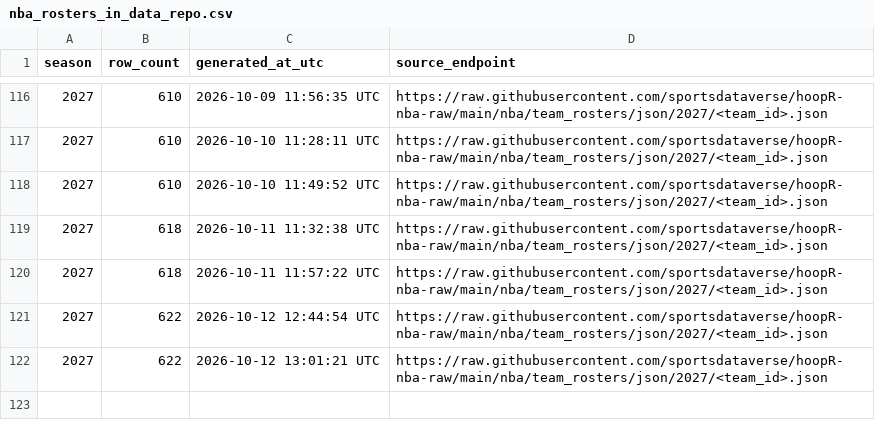
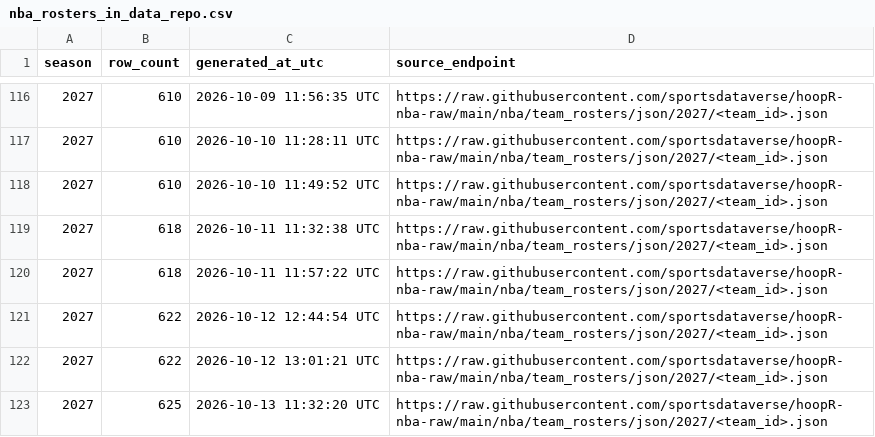
Before and after one commit to sportsdataverse/hoopR-nba-data, a CSV file: nba/rosters/nba_rosters_in_data_repo.csv, drawn as a sheet; only a part is shown, gaps mark what is left out.

```diff
--- a/nba/rosters/nba_rosters_in_data_repo.csv
+++ b/nba/rosters/nba_rosters_in_data_repo.csv
@@ -122 +122,2 @@ season,row_count,generated_at_utc,source_endpoint
 2027,622,2026-10-12 13:01:21 UTC,https://raw.githubusercontent.com/sportsdataverse/hoopR-nba-raw/main/nba/team_rosters/json/2027/<team_id>.json
+2027,625,2026-10-13 11:32:20 UTC,https://raw.githubusercontent.com/sportsdataverse/hoopR-nba-raw/main/nba/team_rosters/json/2027/<team_id>.json
```
Also changed, not shown: nba/draft/nba_draft_in_data_repo.csv, 1 other file.
